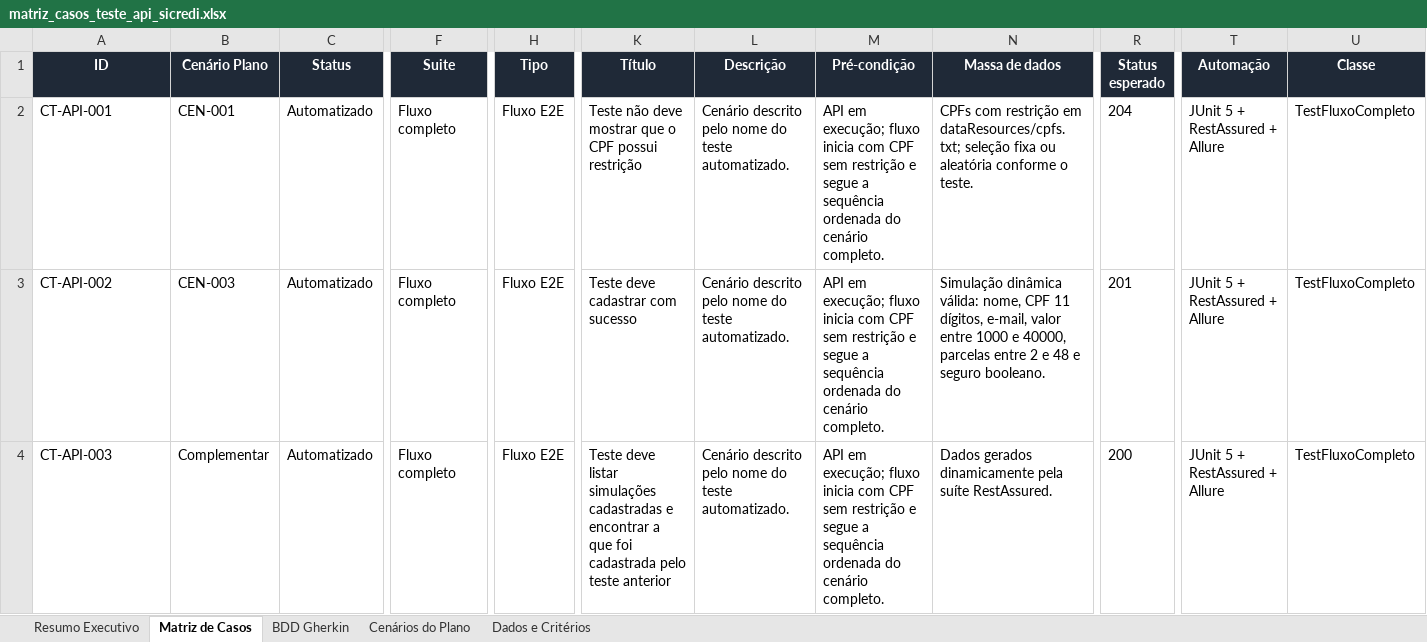
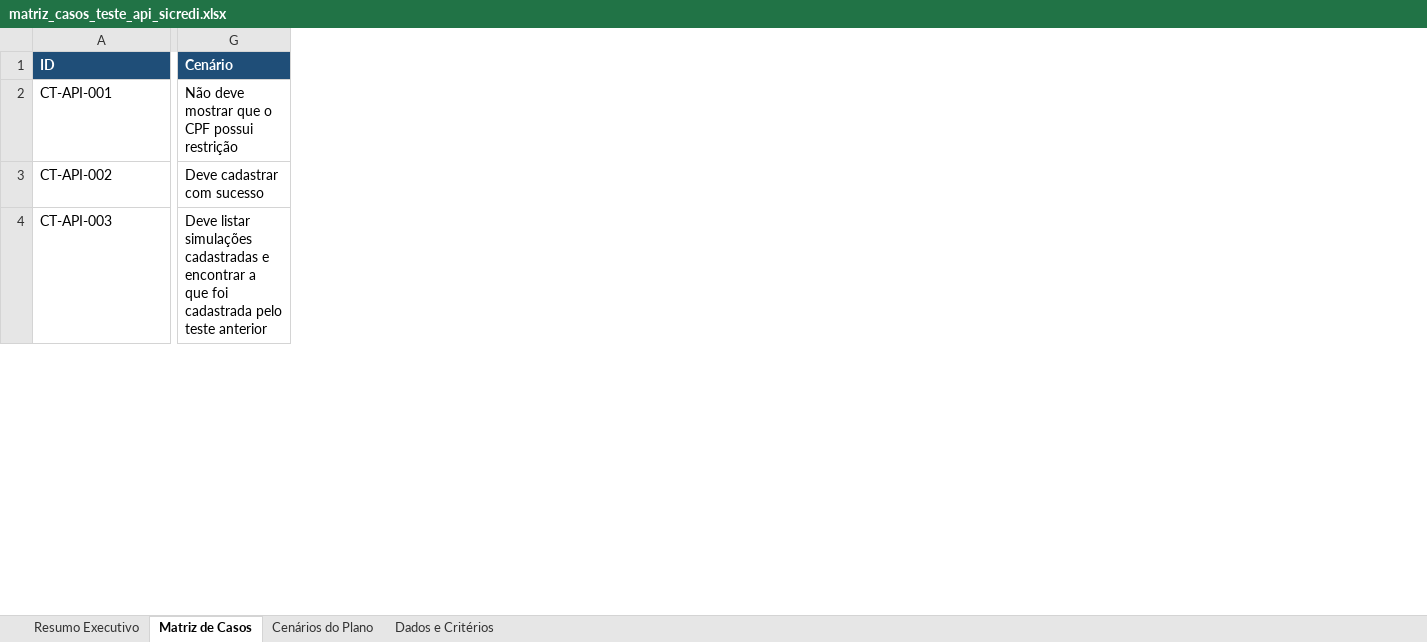
Before and after one commit to pedjnr/sicredi-api-test-automation, an Excel workbook: documentacao_planejamento_testes/relatorios/matriz_casos_teste_api_sicredi.xlsx, sheet Matriz de Casos, drawn as a sheet; only a part is shown, gaps mark what is left out; values as stored, in another font and other column widths than the file's, no borders; conditional formats and table styles not drawn; removed rows and columns are numbered as before the commit, all else as after; the diff covers the shown part only; the diff names each change by its address in the sheet, - before the commit and + after, or states it on an @@ line.

```diff
--- a/documentacao_planejamento_testes/relatorios/matriz_casos_teste_api_sicredi.xlsx (sheet Matriz de Casos)
+++ b/documentacao_planejamento_testes/relatorios/matriz_casos_teste_api_sicredi.xlsx (sheet Matriz de Casos)
-sheet tab: BDD Gherkin
-column B (Cenário Plano), rows 2-4: CEN-001 | CEN-003 | Complementar
-column C (Status), rows 2-4: all Automatizado
-column F (Suite), rows 2-4: all Fluxo completo
-column H (Tipo), rows 2-4: all Fluxo E2E
-column K (Título), rows 2-4: Teste não deve mostrar que o CPF possui restrição | Teste deve cadastrar com sucesso | Teste deve listar simulações cadastradas e encontrar a que foi cadastrada pelo teste anterior
-column L (Descrição), rows 2-4: all Cenário descrito pelo nome do teste automatizado.
-column M (Pré-condição), rows 2-4: all API em execução; fluxo inicia com CPF sem restrição e segue a sequência ordenada do cenário completo.
-column N (Massa de dados), rows 2-4: CPFs com restrição em dataResources/cpfs.txt; seleção fixa ou aleatória conforme o teste. | Simulação dinâmica válida: nome, CPF 11 dígitos, e-mail, valor entre 1000 e 40000, parcelas entre 2 e 48 e seguro booleano. | Dados gerados dinamicamente pela suíte RestAssured.
+column G (Cenário), rows 2-4: Não deve mostrar que o CPF possui restrição | Deve cadastrar com sucesso | Deve listar simulações cadastradas e encontrar a que foi cadastrada pelo teste anterior
-column R (Status esperado), rows 2-4: 204 | 201 | 200
-column T (Automação), rows 2-4: all JUnit 5 + RestAssured + Allure
-column U (Classe), rows 2-4: all TestFluxoCompleto
@@ A1 fill: #1F2937 → #1F4E78, alignment: center → left @@
```
Also changed, not shown: 5 removed columns, 253 edited cells and cell formats elsewhere in this sheet, sheet Resumo Executivo, charts or pictures, documentacao_planejamento_testes/relatorios/relatorio_bugs_api_sicredi.xlsx, 1 other file.
